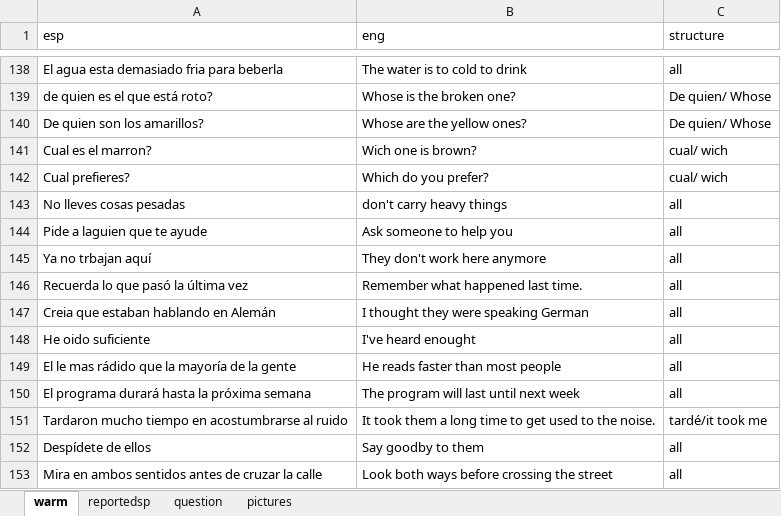
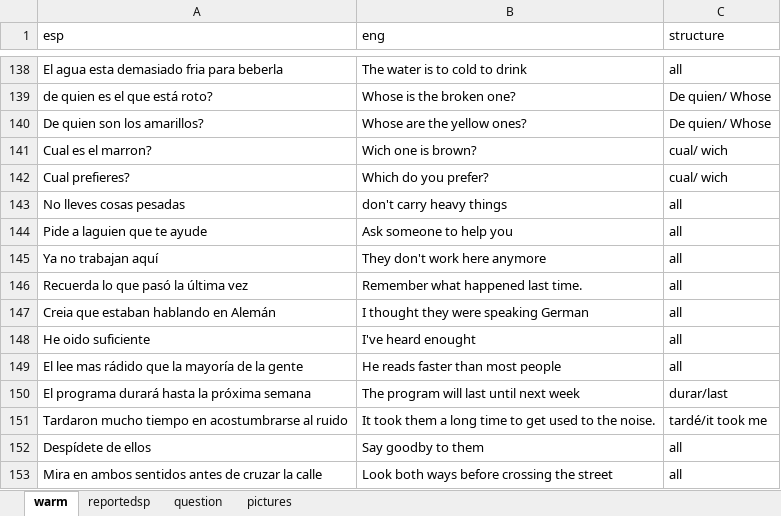
Before and after one commit to alcaloide2000/theec5, an Excel workbook: src/assets/the.xlsx, sheet warm, drawn as a sheet; only a part is shown, gaps mark what is left out; values as stored, in another font and other column widths than the file's, no borders; table styles not drawn; the diff covers the shown part only; the diff names each change by its address in the sheet, - before the commit and + after, or states it on an @@ line.

```diff
--- a/src/assets/the.xlsx (sheet warm)
+++ b/src/assets/the.xlsx (sheet warm)
-A145 (esp): Ya no trbajan aquí
+A145 (esp): Ya no trabajan aquí
-A149 (esp): El le mas rádido que la mayoría de la gente
+A149 (esp): El lee mas rádido que la mayoría de la gente
-C150 (structure): all
+C150 (structure): durar/last
```
Also changed, not shown: 11 edited cells elsewhere in this sheet.
